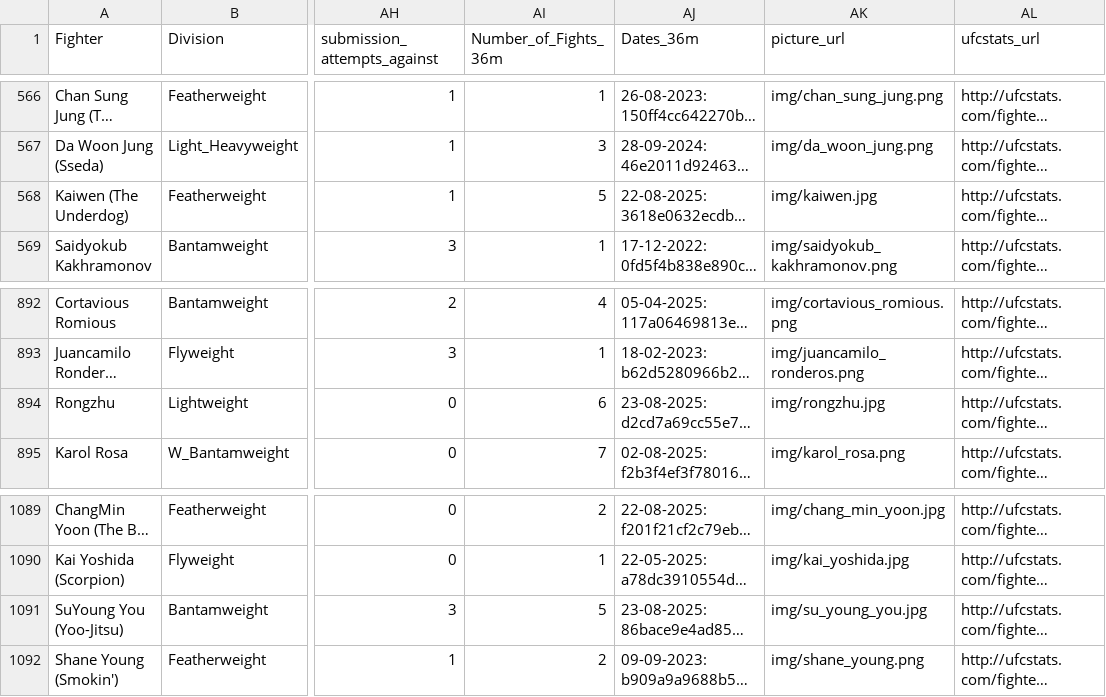
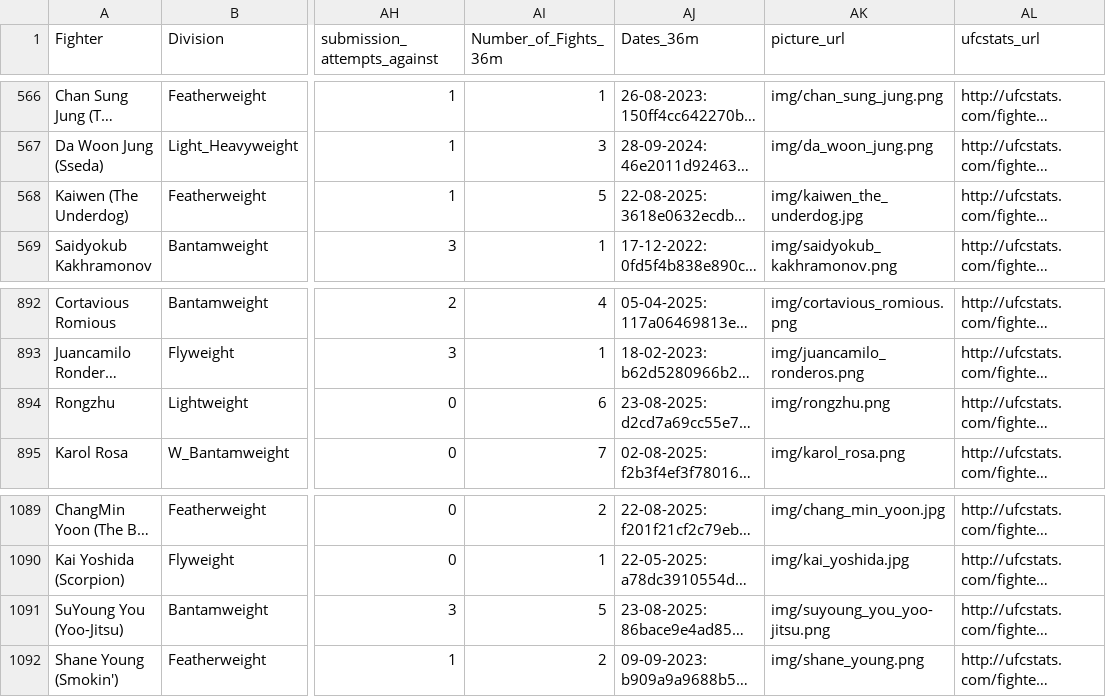
Before and after one commit to yeikiu/published_nxwebs, a CSV file: fight-radar.com/data/ALL_DIVISIONS_DATA_WITH_URLS.csv, drawn as a sheet; only a part is shown, gaps mark what is left out; long unchanged cells end in …; the diff names each change by its address in the sheet, - before the commit and + after, or states it on an @@ line.

```diff
--- a/fight-radar.com/data/ALL_DIVISIONS_DATA_WITH_URLS.csv
+++ b/fight-radar.com/data/ALL_DIVISIONS_DATA_WITH_URLS.csv
-AK568 (picture_url): img/kaiwen.jpg
+AK568 (picture_url): img/kaiwen_the_underdog.jpg
-AK894 (picture_url): img/rongzhu.jpg
+AK894 (picture_url): img/rongzhu.png
-AK1091 (picture_url): img/su_young_you.jpg
+AK1091 (picture_url): img/suyoung_you_yoo-jitsu.png
```
Also changed, not shown: 31 other files.
